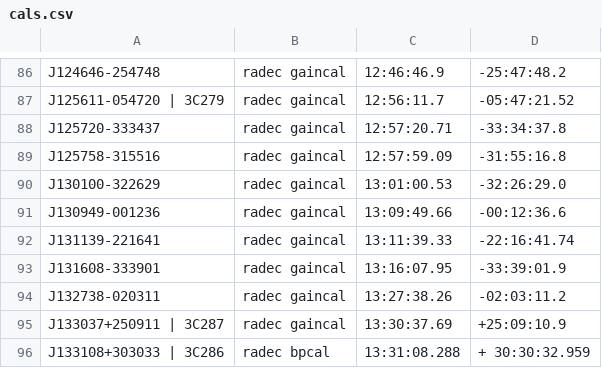
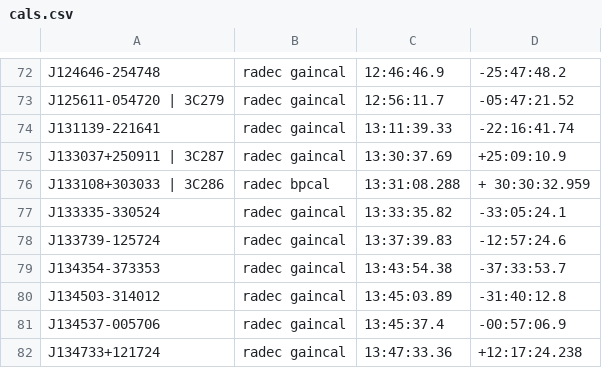
Before and after one commit to tony2heads/sourcelists, a CSV file: cals.csv, drawn as a sheet; only a part is shown, gaps mark what is left out; the shorter side is filled out with more unchanged rows; the diff covers the shown part only.

```diff
--- a/cals.csv
+++ b/cals.csv
@@ -87,9 +73,3 @@ J124646-254748,radec gaincal,12:46:46.9,-25:47:48.2
 J125611-054720 | 3C279,radec gaincal,12:56:11.7,-05:47:21.52
-J125720-333437,radec gaincal,12:57:20.71,-33:34:37.8
-J125758-315516,radec gaincal,12:57:59.09,-31:55:16.8
-J130100-322629,radec gaincal,13:01:00.53,-32:26:29.0
-J130949-001236,radec gaincal,13:09:49.66,-00:12:36.6
 J131139-221641,radec gaincal,13:11:39.33,-22:16:41.74
-J131608-333901,radec gaincal,13:16:07.95,-33:39:01.9
-J132738-020311,radec gaincal,13:27:38.26,-02:03:11.2
 J133037+250911 | 3C287,radec gaincal,13:30:37.69,+25:09:10.9
```
Also changed, not shown: 14 removed rows elsewhere in this file.
